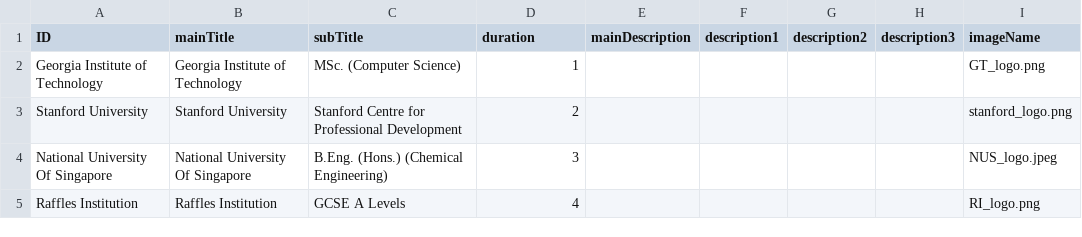
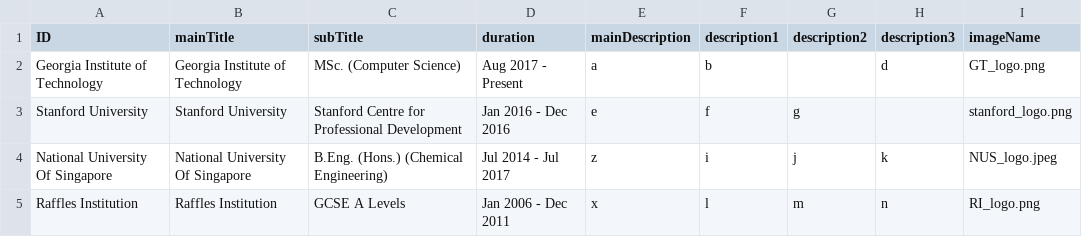
Before and after one commit to EthanMMF/EthanMMF.github.io, a CSV file: _data/education.csv, drawn as a sheet.

```diff
--- a/_data/education.csv
+++ b/_data/education.csv
@@ -1,5 +1,5 @@
 ID,mainTitle,subTitle,duration,mainDescription,description1,description2,description3,imageName
-Georgia Institute of Technology,Georgia Institute of Technology,MSc. (Computer Science),1,,,,,GT_logo.png
-Stanford University,Stanford University,Stanford Centre for Professional Development,2,,,,,stanford_logo.png
-National University Of Singapore,National University Of Singapore,B.Eng. (Hons.) (Chemical Engineering),3,,,,,NUS_logo.jpeg
-Raffles Institution,Raffles Institution,GCSE A Levels,4,,,,,RI_logo.png
+Georgia Institute of Technology,Georgia Institute of Technology,MSc. (Computer Science),Aug 2017 - Present,a,b,,d,GT_logo.png
+Stanford University,Stanford University,Stanford Centre for Professional Development,Jan 2016  - Dec 2016,e,f,g,,stanford_logo.png
+National University Of Singapore,National University Of Singapore,B.Eng. (Hons.) (Chemical Engineering),Jul 2014 - Jul 2017,z,i,j,k,NUS_logo.jpeg
+Raffles Institution,Raffles Institution,GCSE A Levels,Jan 2006 - Dec 2011,x,l,m,n,RI_logo.png
```
Also changed, not shown: 10 other files.
